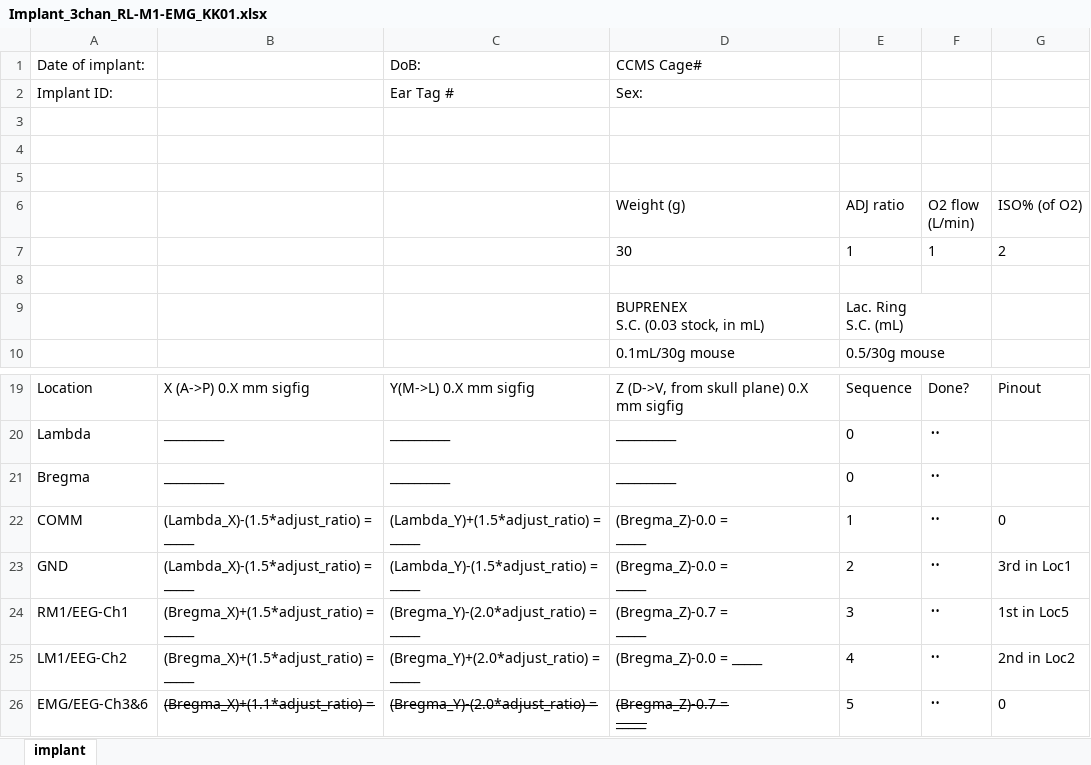
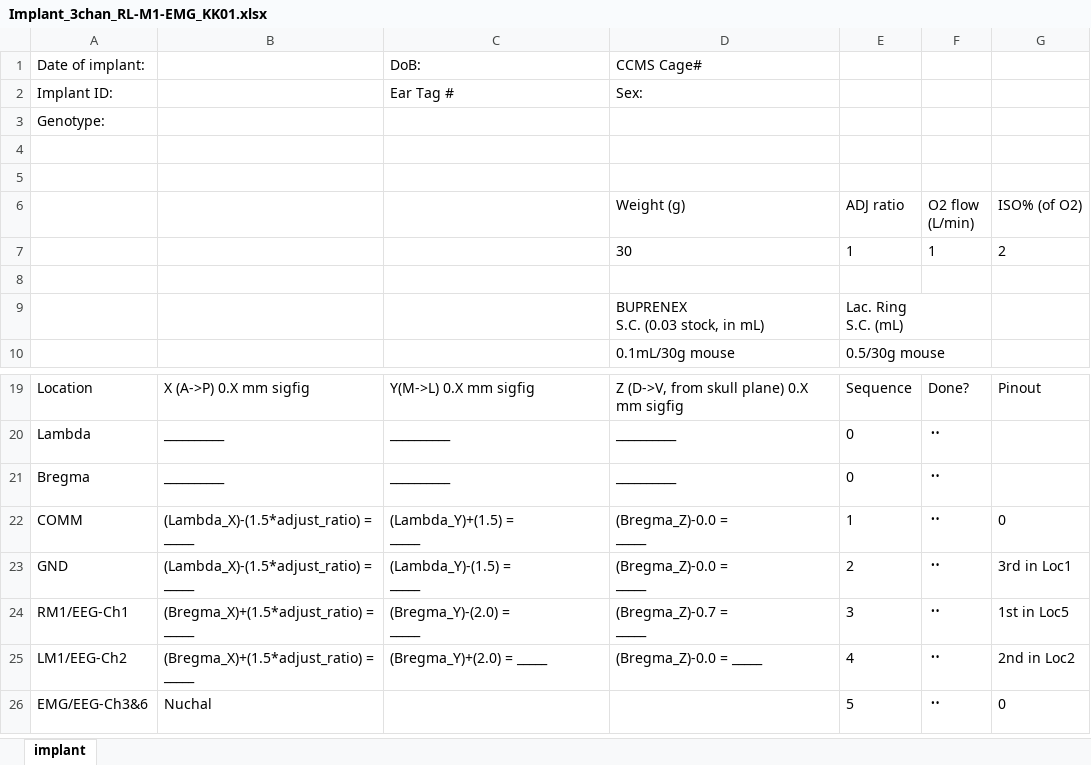
Before and after one commit to korkam/KamLab, an Excel workbook: _Experiments/_Surgery/_templates/Implant_3chan_RL-M1-EMG_KK01.xlsx, sheet implant, drawn as a sheet; only a part is shown, gaps mark what is left out; values as stored, in another font and other column widths than the file's, no borders; charts and pictures and table styles not drawn; ↵ is a line break in a cell; the diff names each change by its address in the sheet, - before the commit and + after, or states it on an @@ line.

Commit message:
add genotype

```diff
--- a/_Experiments/_Surgery/_templates/Implant_3chan_RL-M1-EMG_KK01.xlsx (sheet implant)
+++ b/_Experiments/_Surgery/_templates/Implant_3chan_RL-M1-EMG_KK01.xlsx (sheet implant)
-A3: (empty)
+A3: Genotype:
-C22: (Lambda_Y)+(1.5*adjust_ratio) = ↵ _____
+C22: (Lambda_Y)+(1.5) = ↵ _____
-C23: (Lambda_Y)-(1.5*adjust_ratio) = ↵ _____
+C23: (Lambda_Y)-(1.5) = ↵ _____
-C24: (Bregma_Y)-(2.0*adjust_ratio) = ↵ _____
+C24: (Bregma_Y)-(2.0) = ↵ _____
-C25: (Bregma_Y)+(2.0*adjust_ratio) = _____
+C25: (Bregma_Y)+(2.0) = _____
-B26: (Bregma_X)+(1.1*adjust_ratio) =
+B26: Nuchal
-B26 strikethrough: on
+B26 strikethrough: off
-C26: (Bregma_Y)-(2.0*adjust_ratio) =
+C26: (empty)
-D26 (Weight (g)): (Bregma_Z)-0.7 = ↵ _____
+D26 (Weight (g)): (empty)
```
Also changed, not shown: charts or pictures, _Experiments/_Surgery/_templates/Implant_3chan_RL-PC-EMG_KK01.xlsx.
